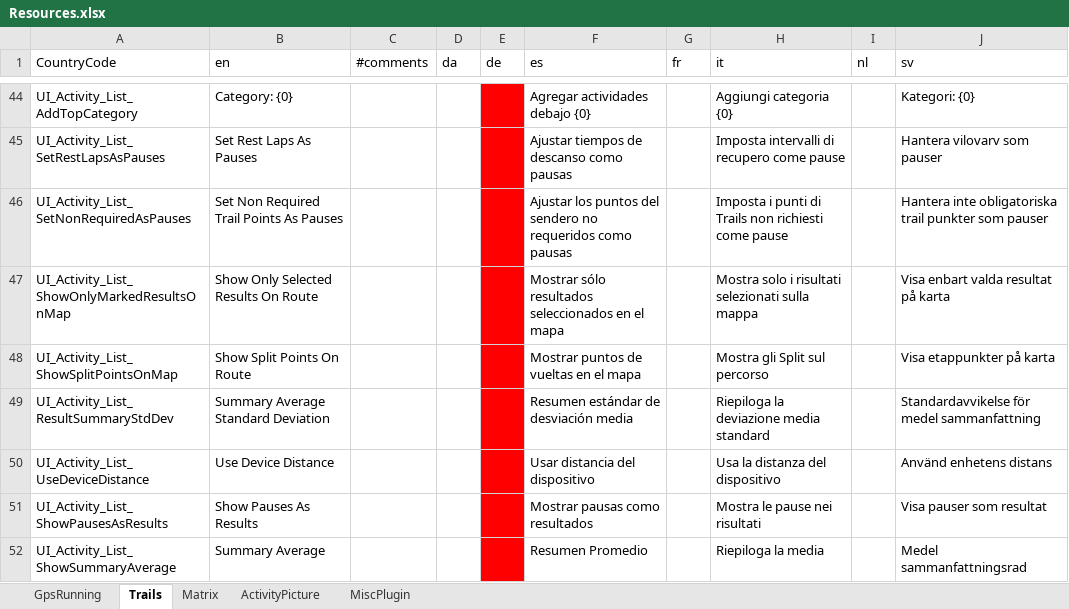
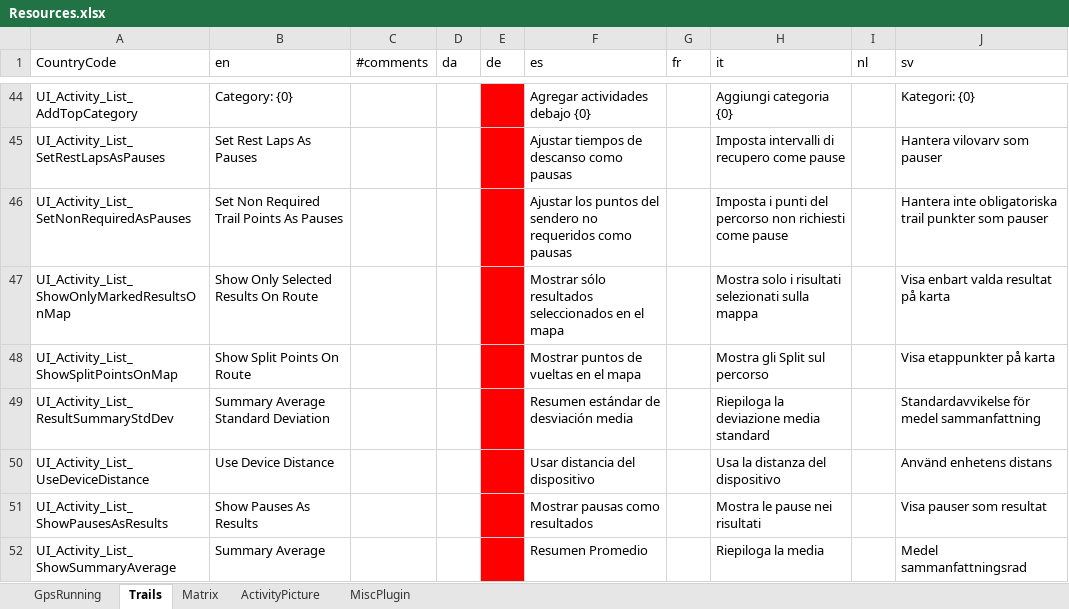
Before and after one commit to gerhardol/trails, an Excel workbook: Resources.xlsx, sheet Trails, drawn as a sheet; only a part is shown, gaps mark what is left out; values as stored, in another font and other column widths than the file's, no borders; charts and pictures and conditional formats not drawn; the diff names each change by its address in the sheet, - before the commit and + after, or states it on an @@ line.

```diff
--- a/Resources.xlsx (sheet Trails)
+++ b/Resources.xlsx (sheet Trails)
-H46 (it): …i punti di Trails non richiesti…
+H46 (it): …i punti del percorso non richiesti…
```
Also changed, not shown: 1 other file.
